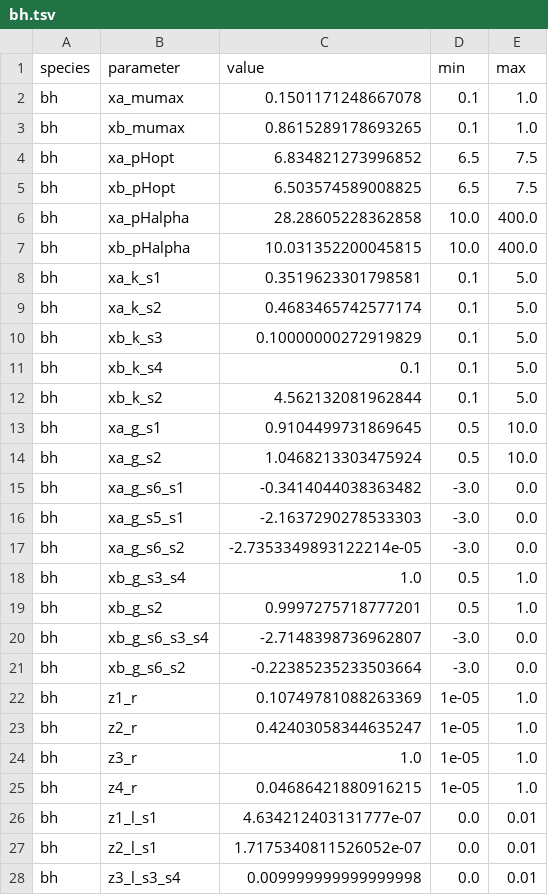
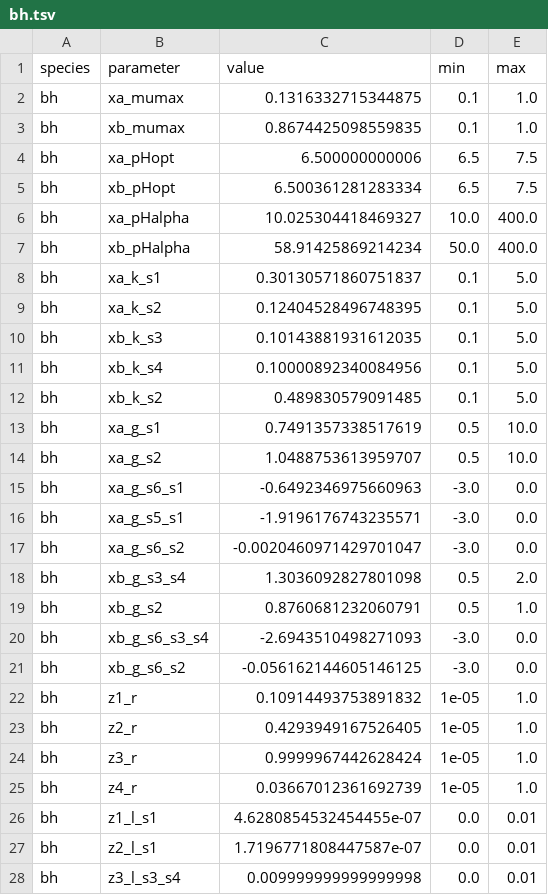
Before and after one commit to danielriosgarza/hungerGamesModel, a TSV file: files/params/bh.tsv, drawn as a sheet; only a part is shown; the diff covers the shown part only.

```diff
--- a/files/params/bh.tsv
+++ b/files/params/bh.tsv
@@ -1,28 +1,28 @@
 species	parameter	value	min	max
-bh	xa_mumax	0.1501171248667078	0.1	1.0
-bh	xb_mumax	0.8615289178693265	0.1	1.0
-bh	xa_pHopt	6.834821273996852	6.5	7.5
-bh	xb_pHopt	6.503574589008825	6.5	7.5
-bh	xa_pHalpha	28.28605228362858	10.0	400.0
-bh	xb_pHalpha	10.031352200045815	10.0	400.0
-bh	xa_k_s1	0.3519623301798581	0.1	5.0
-bh	xa_k_s2	0.4683465742577174	0.1	5.0
-bh	xb_k_s3	0.10000000272919829	0.1	5.0
-bh	xb_k_s4	0.1	0.1	5.0
-bh	xb_k_s2	4.562132081962844	0.1	5.0
-bh	xa_g_s1	0.9104499731869645	0.5	10.0
-bh	xa_g_s2	1.0468213303475924	0.5	10.0
-bh	xa_g_s6_s1	-0.3414044038363482	-3.0	0.0
-bh	xa_g_s5_s1	-2.1637290278533303	-3.0	0.0
-bh	xa_g_s6_s2	-2.7353349893122214e-05	-3.0	0.0
-bh	xb_g_s3_s4	1.0	0.5	1.0
-bh	xb_g_s2	0.9997275718777201	0.5	1.0
-bh	xb_g_s6_s3_s4	-2.7148398736962807	-3.0	0.0
-bh	xb_g_s6_s2	-0.22385235233503664	-3.0	0.0
-bh	z1_r	0.10749781088263369	1e-05	1.0
-bh	z2_r	0.42403058344635247	1e-05	1.0
-bh	z3_r	1.0	1e-05	1.0
-bh	z4_r	0.04686421880916215	1e-05	1.0
-bh	z1_l_s1	4.634212403131777e-07	0.0	0.01
-bh	z2_l_s1	1.7175340811526052e-07	0.0	0.01
+bh	xa_mumax	0.1316332715344875	0.1	1.0
+bh	xb_mumax	0.8674425098559835	0.1	1.0
+bh	xa_pHopt	6.500000000006	6.5	7.5
+bh	xb_pHopt	6.500361281283334	6.5	7.5
+bh	xa_pHalpha	10.025304418469327	10.0	400.0
+bh	xb_pHalpha	58.91425869214234	50.0	400.0
+bh	xa_k_s1	0.30130571860751837	0.1	5.0
+bh	xa_k_s2	0.12404528496748395	0.1	5.0
+bh	xb_k_s3	0.10143881931612035	0.1	5.0
+bh	xb_k_s4	0.10000892340084956	0.1	5.0
+bh	xb_k_s2	0.489830579091485	0.1	5.0
+bh	xa_g_s1	0.7491357338517619	0.5	10.0
+bh	xa_g_s2	1.0488753613959707	0.5	10.0
+bh	xa_g_s6_s1	-0.6492346975660963	-3.0	0.0
+bh	xa_g_s5_s1	-1.9196176743235571	-3.0	0.0
+bh	xa_g_s6_s2	-0.0020460971429701047	-3.0	0.0
+bh	xb_g_s3_s4	1.3036092827801098	0.5	2.0
+bh	xb_g_s2	0.8760681232060791	0.5	1.0
+bh	xb_g_s6_s3_s4	-2.6943510498271093	-3.0	0.0
+bh	xb_g_s6_s2	-0.056162144605146125	-3.0	0.0
+bh	z1_r	0.10914493753891832	1e-05	1.0
+bh	z2_r	0.4293949167526405	1e-05	1.0
+bh	z3_r	0.9999967442628424	1e-05	1.0
+bh	z4_r	0.03667012361692739	1e-05	1.0
+bh	z1_l_s1	4.6280854532454455e-07	0.0	0.01
+bh	z2_l_s1	1.7196771808447587e-07	0.0	0.01
 bh	z3_l_s3_s4	0.009999999999999998	0.0	0.01
```
Also changed, not shown: 2 edited cells elsewhere in this file, 3 other files.
